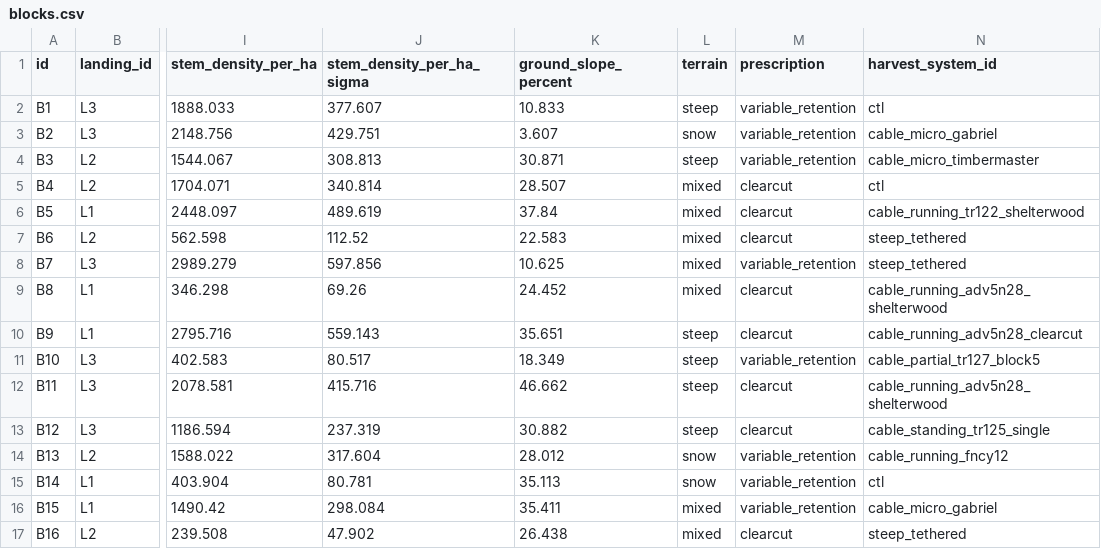
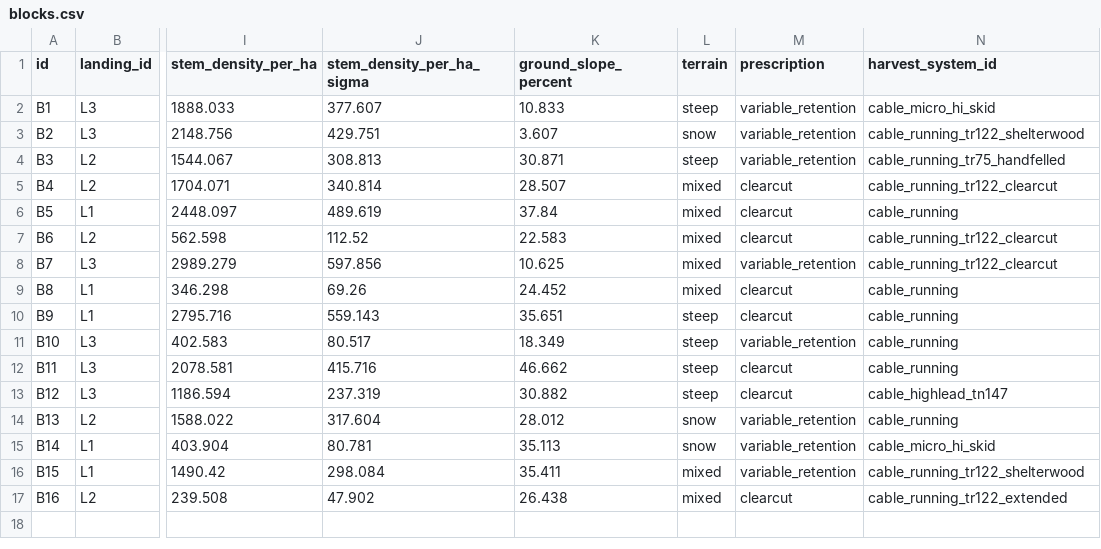
Before and after one commit to UBC-FRESH/fhops, a CSV file: examples/synthetic/large/data/blocks.csv, drawn as a sheet; only a part is shown, gaps mark what is left out; the diff names each change by its address in the sheet, - before the commit and + after, or states it on an @@ line.

Commit message:
Heuristics: idle locked slots, no-role blocks, deliverable synthetic fleets (#158)
- Locked slots produce what their staged input allows (capped by ScheduleLock.production)
  and idle without a sequencing violation, in the repair, scoring and playback (MILP E13).
- Blocks whose harvest system has none of its roles in the fleet admit no machine
  (allowed_roles = empty set); fhops validate warns about them.
- Repair caps production by block remaining volume as the tracker does.
- Synthetic generator derives machine roles from the system_mix systems that fit the fleet;
  examples/synthetic regenerated.

```diff
--- a/examples/synthetic/large/data/blocks.csv
+++ b/examples/synthetic/large/data/blocks.csv
-N2 (harvest_system_id): ctl
+N2 (harvest_system_id): cable_micro_hi_skid
-N3 (harvest_system_id): cable_micro_gabriel
+N3 (harvest_system_id): cable_running_tr122_shelterwood
-N4 (harvest_system_id): cable_micro_timbermaster
+N4 (harvest_system_id): cable_running_tr75_handfelled
-N5 (harvest_system_id): ctl
+N5 (harvest_system_id): cable_running_tr122_clearcut
-N6 (harvest_system_id): cable_running_tr122_shelterwood
+N6 (harvest_system_id): cable_running
-N7:N8 (harvest_system_id): steep_tethered
+N7:N8 (harvest_system_id): cable_running_tr122_clearcut
-N9 (harvest_system_id): cable_running_adv5n28_shelterwood
+N9 (harvest_system_id): cable_running
-N10 (harvest_system_id): cable_running_adv5n28_clearcut
+N10 (harvest_system_id): cable_running
-N11 (harvest_system_id): cable_partial_tr127_block5
+N11 (harvest_system_id): cable_running
-N12 (harvest_system_id): cable_running_adv5n28_shelterwood
+N12 (harvest_system_id): cable_running
-N13 (harvest_system_id): cable_standing_tr125_single
+N13 (harvest_system_id): cable_highlead_tn147
-N14 (harvest_system_id): cable_running_fncy12
+N14 (harvest_system_id): cable_running
-N15 (harvest_system_id): ctl
+N15 (harvest_system_id): cable_micro_hi_skid
-N16 (harvest_system_id): cable_micro_gabriel
+N16 (harvest_system_id): cable_running_tr122_shelterwood
-N17 (harvest_system_id): steep_tethered
+N17 (harvest_system_id): cable_running_tr122_extended
```
Also changed, not shown: examples/synthetic/large/data/crew_assignments.csv, examples/synthetic/large/data/machines.csv, 30 other files.
